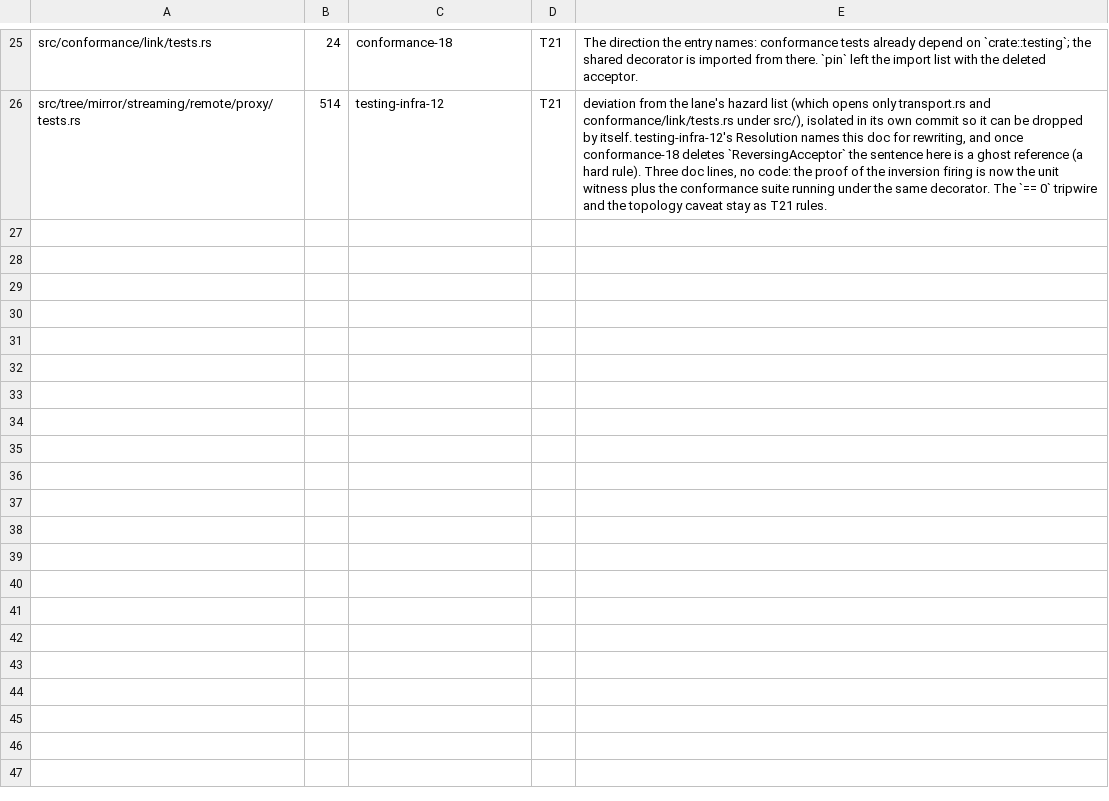
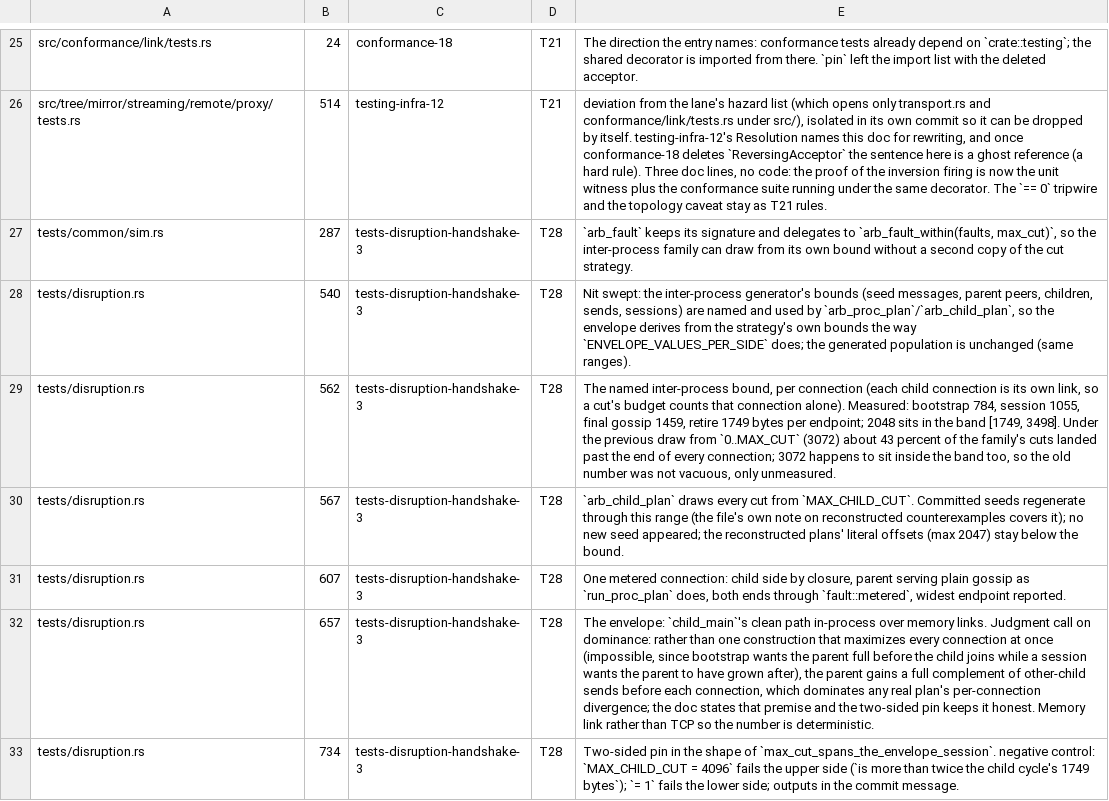
Before and after one commit to oxidecomputer/rumors, a TSV file: .agent-notes/2026-09-01-holistic-review-rumors/triage/annotations/p1-harness-tests.tsv, drawn as a sheet; only a part is shown, gaps mark what is left out; the diff covers the shown part only; the diff names each change by its address in the sheet, - before the commit and + after, or states it on an @@ line.

```diff
--- a/.agent-notes/2026-09-01-holistic-review-rumors/triage/annotations/p1-harness-tests.tsv
+++ b/.agent-notes/2026-09-01-holistic-review-rumors/triage/annotations/p1-harness-tests.tsv
+row 27: tests/common/sim.rs | 287 | tests-disruption-handshake-3 | T28 | `arb_fault` keeps its signature and delegates to `arb_fault_within(faults, max_cut)`, so the inter-process family can draw from its own bound without a second copy of the cut strategy.
+row 28: tests/disruption.rs | 540 | tests-disruption-handshake-3 | T28 | Nit swept: the inter-process generator's bounds (seed messages, parent peers, children, sends, sessions) are named and used by `arb_proc_plan`/`arb_child_plan`, so the envelope derives from the strategy's own bounds the way `ENVELOPE_VALUES_PER_SIDE` does; the generated population is unchanged (same ranges).
+row 29: tests/disruption.rs | 562 | tests-disruption-handshake-3 | T28 | The named inter-process bound, per connection (each child connection is its own link, so a cut's budget counts that connection alone). Measured: bootstrap 784, session 1055, final gossip 1459, retire 1749 bytes per endpoint; 2048 sits in the band [1749, 3498]. Under the previous draw from `0..MAX_CUT` (3072) about 43 percent of the family's cuts landed past the end of every connection; 3072 happens to sit inside the band too, so the old number was not vacuous, only unmeasured.
+row 30: tests/disruption.rs | 567 | tests-disruption-handshake-3 | T28 | `arb_child_plan` draws every cut from `MAX_CHILD_CUT`. Committed seeds regenerate through this range (the file's own note on reconstructed counterexamples covers it); no new seed appeared; the reconstructed plans' literal offsets (max 2047) stay below the bound.
+row 31: tests/disruption.rs | 607 | tests-disruption-handshake-3 | T28 | One metered connection: child side by closure, parent serving plain gossip as `run_proc_plan` does, both ends through `fault::metered`, widest endpoint reported.
+row 32: tests/disruption.rs | 657 | tests-disruption-handshake-3 | T28 | The envelope: `child_main`'s clean path in-process over memory links. Judgment call on dominance: rather than one construction that maximizes every connection at once (impossible, since bootstrap wants the parent full before the child joins while a session wants the parent to have grown after), the parent gains a full complement of other-child sends before each connection, which dominates any real plan's per-connection divergence; the doc states that premise and the two-sided pin keeps it honest. Memory link rather than TCP so the number is deterministic.
+row 33: tests/disruption.rs | 734 | tests-disruption-handshake-3 | T28 | Two-sided pin in the shape of `max_cut_spans_the_envelope_session`. negative control: `MAX_CHILD_CUT = 4096` fails the upper side (`is more than twice the child cycle's 1749 bytes`); `= 1` fails the lower side; outputs in the commit message.
```
Also changed, not shown: 7 added rows elsewhere in this file, 2 other files.
